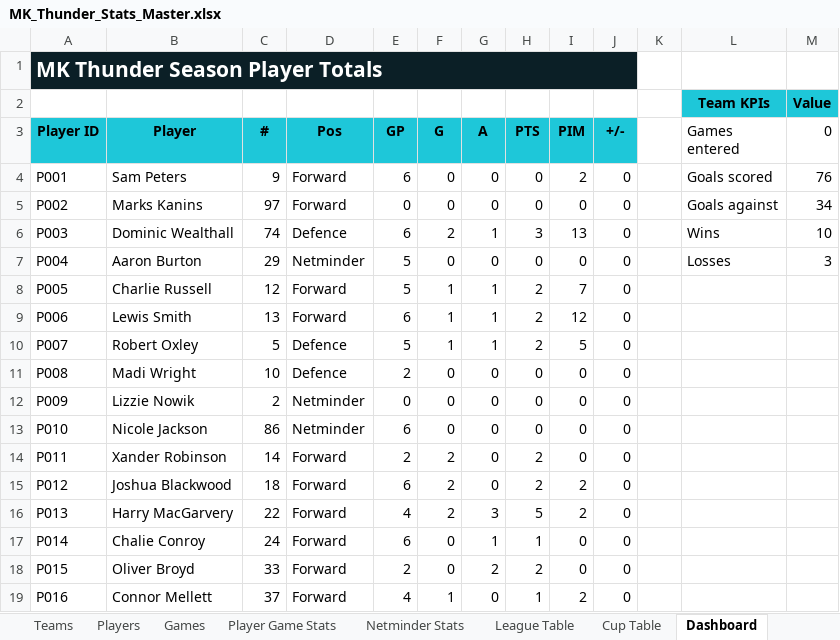
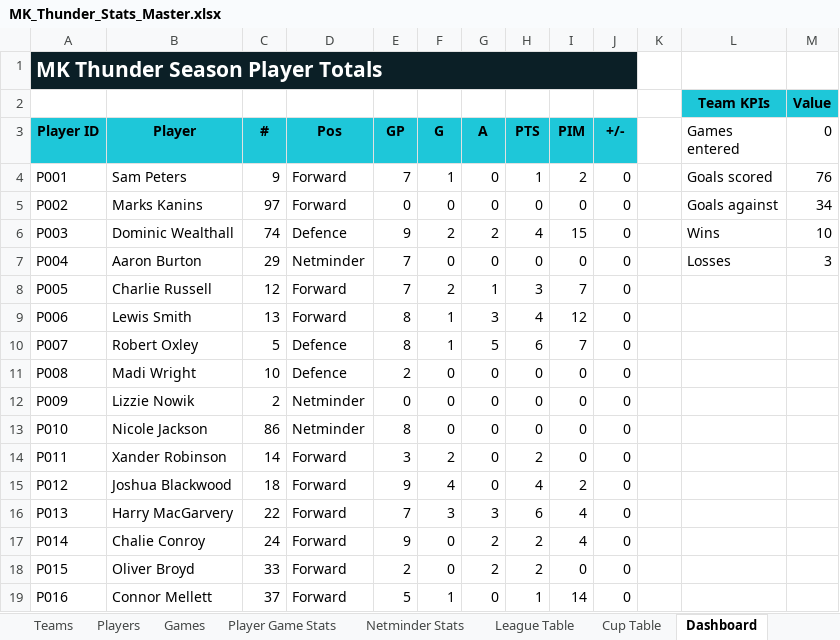
Before and after one commit to Howardmoon76/mk-thunder-stats-v2, an Excel workbook: MK_Thunder_Stats_Master.xlsx, sheet Dashboard, drawn as a sheet; only a part is shown; values as stored, in another font and other column widths than the file's, no borders; the diff covers the shown part only; the diff names each change by its address in the sheet, - before the commit and + after, or states it on an @@ line.

```diff
--- a/MK_Thunder_Stats_Master.xlsx (sheet Dashboard)
+++ b/MK_Thunder_Stats_Master.xlsx (sheet Dashboard)
-E4 (GP): 6
+E4 (GP): 7
-F4 (G): 0
+F4 (G): 1
-H4 (PTS): 0
+H4 (PTS): 1
-E6 (GP): 6
+E6 (GP): 9
-G6 (A): 1
+G6 (A): 2
-H6 (PTS): 3
+H6 (PTS): 4
-I6 (PIM): 13
+I6 (PIM): 15
-E7:E8 (GP): 5
+E7:E8 (GP): 7
-F8 (G): 1
+F8 (G): 2
-H8 (PTS): 2
+H8 (PTS): 3
-E9 (GP): 6
+E9 (GP): 8
-G9 (A): 1
+G9 (A): 3
-H9 (PTS): 2
+H9 (PTS): 4
-E10 (GP): 5
+E10 (GP): 8
-G10 (A): 1
+G10 (A): 5
-H10 (PTS): 2
+H10 (PTS): 6
-I10 (PIM): 5
+I10 (PIM): 7
-E13 (GP): 6
+E13 (GP): 8
-E14 (GP): 2
+E14 (GP): 3
-E15 (GP): 6
+E15 (GP): 9
-F15 (G): 2
+F15 (G): 4
-H15 (PTS): 2
+H15 (PTS): 4
-E16 (GP): 4
+E16 (GP): 7
-F16 (G): 2
+F16 (G): 3
-H16 (PTS): 5
+H16 (PTS): 6
-I16 (PIM): 2
+I16 (PIM): 4
-E17 (GP): 6
+E17 (GP): 9
-G17 (A): 1
+G17 (A): 2
-H17 (PTS): 1
+H17 (PTS): 2
-I17 (PIM): 0
+I17 (PIM): 4
-E19 (GP): 4
+E19 (GP): 5
-I19 (PIM): 2
+I19 (PIM): 14
```
Also changed, not shown: 1 added row and 44 edited cells elsewhere in this sheet, sheet Player Game Stats, sheet Netminder Stats, sheet Players, other sheet tabs.
